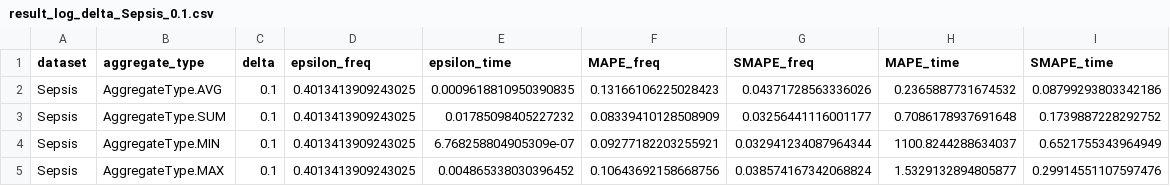
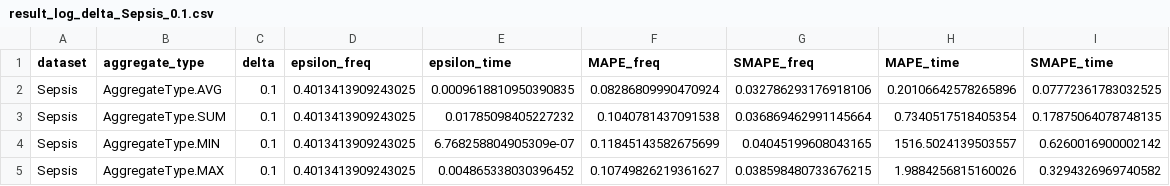
Before and after one commit to Elkoumy/amun, a CSV file: experiment_logs/result_log_delta_Sepsis_0.1.csv, drawn as a sheet.

```diff
--- a/experiment_logs/result_log_delta_Sepsis_0.1.csv
+++ b/experiment_logs/result_log_delta_Sepsis_0.1.csv
@@ -1,5 +1,5 @@
 dataset,aggregate_type,delta,epsilon_freq,epsilon_time,MAPE_freq,SMAPE_freq,MAPE_time,SMAPE_time
-Sepsis,AggregateType.AVG,0.1,0.4013413909243025,0.0009618810950390835,0.13166106225028423,0.04371728563336026,0.2365887731674532,0.08799293803342186
-Sepsis,AggregateType.SUM,0.1,0.4013413909243025,0.01785098405227232,0.08339410128508909,0.03256441116001177,0.7086178937691648,0.1739887228292752
-Sepsis,AggregateType.MIN,0.1,0.4013413909243025,6.768258804905309e-07,0.09277182203255921,0.032941234087964344,1100.8244288634037,0.6521755343964949
-Sepsis,AggregateType.MAX,0.1,0.4013413909243025,0.004865338030396452,0.10643692158668756,0.038574167342068824,1.5329132894805877,0.29914551107597476
+Sepsis,AggregateType.AVG,0.1,0.4013413909243025,0.0009618810950390835,0.08286809990470924,0.032786293176918106,0.20106642578265896,0.07772361783032525
+Sepsis,AggregateType.SUM,0.1,0.4013413909243025,0.01785098405227232,0.1040781437091538,0.036869462991145664,0.7340517518405354,0.17875064078748135
+Sepsis,AggregateType.MIN,0.1,0.4013413909243025,6.768258804905309e-07,0.11845143582675699,0.04045199608043165,1516.5024139503557,0.6260016900002142
+Sepsis,AggregateType.MAX,0.1,0.4013413909243025,0.004865338030396452,0.10749826219361627,0.038598480733676215,1.9884256815160026,0.3294326969740582
```
Also changed, not shown: experiment_logs/result_log_APE_freq_Sepsis_0.1.csv, experiment_logs/result_log_APE_time_Sepsis_0.1.csv.
